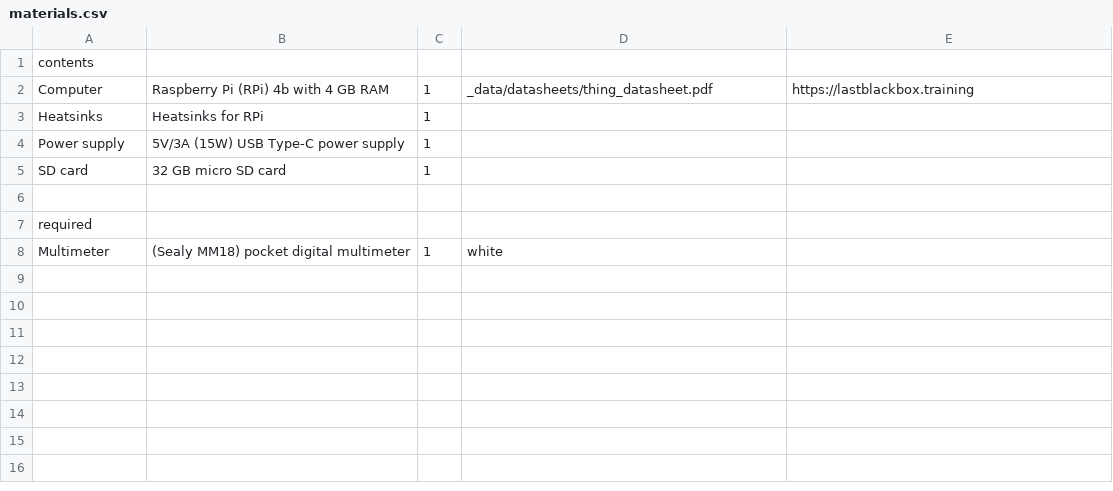
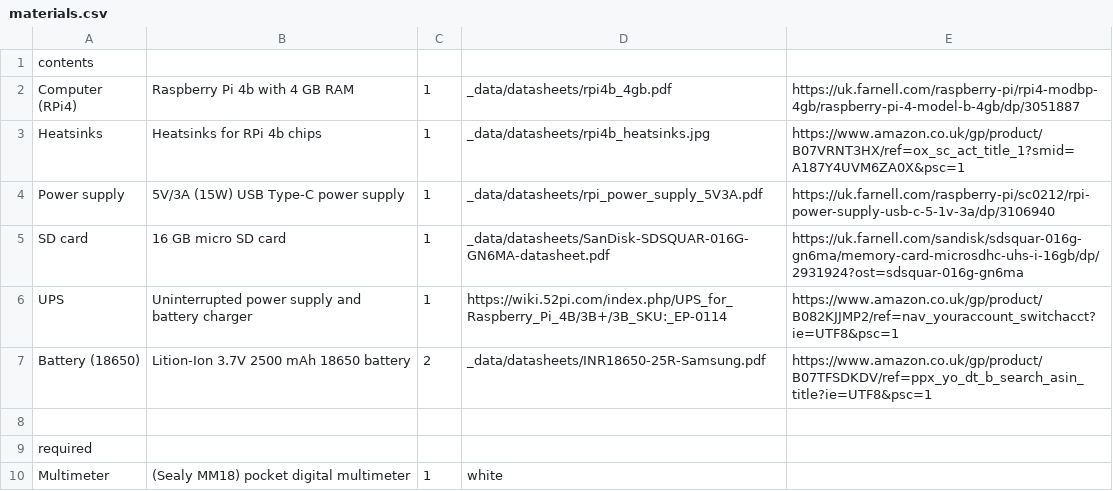
Before and after one commit to NoBlackBoxes/LastBlackBox, a CSV file: boxes/systems/materials.csv, drawn as a sheet.

Commit message:
Added materials/datasheets

```diff
--- a/boxes/systems/materials.csv
+++ b/boxes/systems/materials.csv
@@ -1,6 +1,8 @@
 contents,,,,
-Computer,Raspberry Pi (RPi) 4b with 4 GB RAM,1,_data/datasheets/thing_datasheet.pdf,https://lastblackbox.training
-Heatsinks,Heatsinks for RPi,1,,
-Power supply,5V/3A (15W) USB Type-C power supply,1,,
-SD card,32 GB micro SD card,1,,
+Computer (RPi4),Raspberry Pi 4b with 4 GB RAM,1,_data/datasheets/rpi4b_4gb.pdf,https://uk.farnell.com/raspberry-pi/rpi4-modbp-4gb/raspberry-pi-4-model-b-4gb/dp/3051887
+Heatsinks,Heatsinks for RPi 4b chips,1,_data/datasheets/rpi4b_heatsinks.jpg,https://www.amazon.co.uk/gp/product/B07VRNT3HX/ref=ox_sc_act_title_1?smid=A187Y4UVM6ZA0X&psc=1
+Power supply,5V/3A (15W) USB Type-C power supply,1,_data/datasheets/rpi_power_supply_5V3A.pdf,https://uk.farnell.com/raspberry-pi/sc0212/rpi-power-supply-usb-c-5-1v-3a/dp/3106940
+SD card,16 GB micro SD card,1,_data/datasheets/SanDisk-SDSQUAR-016G-GN6MA-datasheet.pdf,https://uk.farnell.com/sandisk/sdsquar-016g-gn6ma/memory-card-microsdhc-uhs-i-16gb/dp/2931924?ost=sdsquar-016g-gn6ma
+UPS,Uninterrupted power supply and battery charger,1,https://wiki.52pi.com/index.php/UPS_for_Raspberry_Pi_4B/3B+/3B_SKU:_EP-0114,https://www.amazon.co.uk/gp/product/B082KJJMP2/ref=nav_youraccount_switchacct?ie=UTF8&psc=1
+Battery (18650),Lition-Ion 3.7V 2500 mAh 18650 battery,2,_data/datasheets/INR18650-25R-Samsung.pdf,https://www.amazon.co.uk/gp/product/B07TFSDKDV/ref=ppx_yo_dt_b_search_asin_title?ie=UTF8&psc=1
 ,,,,
```
Also changed, not shown: boxes/electrons/materials.csv, boxes/white/materials.csv, 33 other files.
